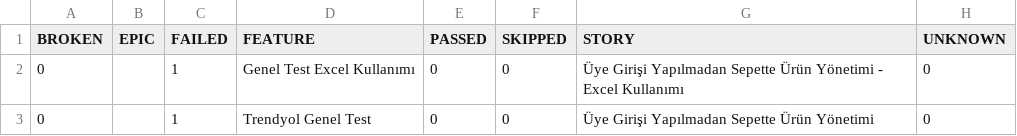
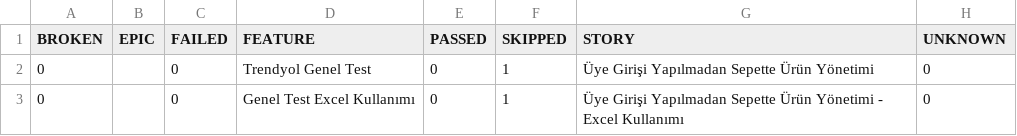
Before and after one commit to melihberk/selenium-with-cucumber, a CSV file: data/behaviors.csv, drawn as a sheet.

```diff
--- a/data/behaviors.csv
+++ b/data/behaviors.csv
@@ -1,3 +1,3 @@
 "BROKEN","EPIC","FAILED","FEATURE","PASSED","SKIPPED","STORY","UNKNOWN"
-"0","","1","Genel Test Excel Kullanımı","0","0","Üye Girişi Yapılmadan Sepette Ürün Yönetimi - Excel Kullanımı","0"
-"0","","1","Trendyol Genel Test","0","0","Üye Girişi Yapılmadan Sepette Ürün Yönetimi","0"
+"0","","0","Trendyol Genel Test","0","1","Üye Girişi Yapılmadan Sepette Ürün Yönetimi","0"
+"0","","0","Genel Test Excel Kullanımı","0","1","Üye Girişi Yapılmadan Sepette Ürün Yönetimi - Excel Kullanımı","0"
```
Also changed, not shown: data/suites.csv, 29 other files.
